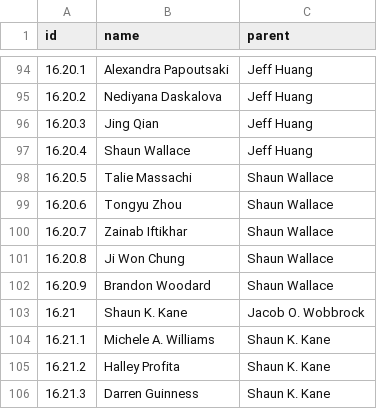
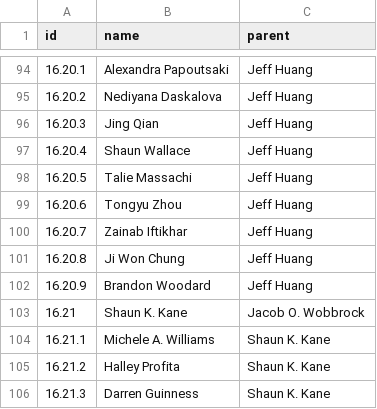
Before and after one commit to fredhohman/brad-myers-advisee-tree, a CSV file: data.csv, drawn as a sheet; only a part is shown, gaps mark what is left out.

Commit message:
fix: update data.csv, rectify jeff's students (#7)

```diff
--- a/data.csv
+++ b/data.csv
@@ -97,7 +97,7 @@ id,name,parent
 16.20.4,Shaun Wallace,Jeff Huang
-16.20.5,Talie Massachi,Shaun Wallace
-16.20.6,Tongyu Zhou,Shaun Wallace
-16.20.7,Zainab Iftikhar,Shaun Wallace
-16.20.8,Ji Won Chung,Shaun Wallace
-16.20.9,Brandon Woodard,Shaun Wallace
+16.20.5,Talie Massachi,Jeff Huang
+16.20.6,Tongyu Zhou,Jeff Huang
+16.20.7,Zainab Iftikhar,Jeff Huang
+16.20.8,Ji Won Chung,Jeff Huang
+16.20.9,Brandon Woodard,Jeff Huang
 16.21,Shaun K. Kane,Jacob O. Wobbrock
```
